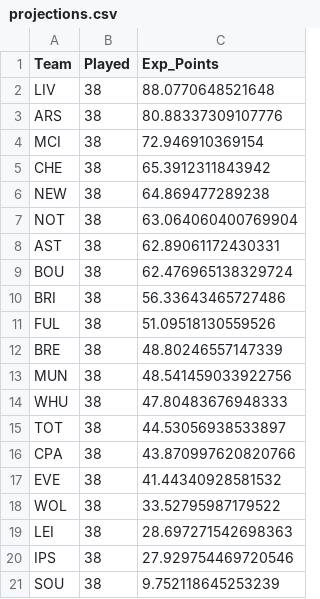
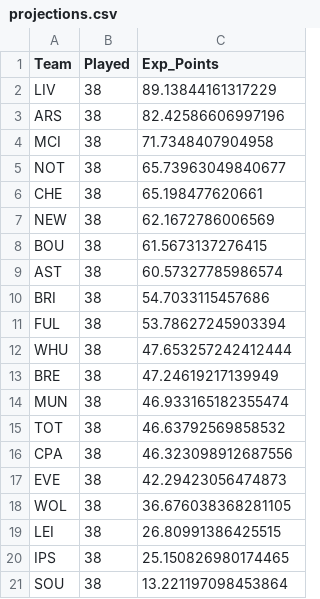
Before and after one commit to p0bs/PL-scan, a CSV file: projections.csv, drawn as a sheet.

```diff
--- a/projections.csv
+++ b/projections.csv
@@ -1,21 +1,21 @@
 Team,Played,Exp_Points
-LIV,38,88.0770648521648
-ARS,38,80.88337309107776
-MCI,38,72.946910369154
-CHE,38,65.3912311843942
-NEW,38,64.869477289238
-NOT,38,63.064060400769904
-AST,38,62.89061172430331
-BOU,38,62.476965138329724
-BRI,38,56.33643465727486
-FUL,38,51.09518130559526
-BRE,38,48.80246557147339
-MUN,38,48.541459033922756
-WHU,38,47.80483676948333
-TOT,38,44.53056938533897
-CPA,38,43.870997620820766
-EVE,38,41.44340928581532
-WOL,38,33.52795987179522
-LEI,38,28.697271542698363
-IPS,38,27.929754469720546
-SOU,38,9.752118645253239
+LIV,38,89.13844161317229
+ARS,38,82.42586606997196
+MCI,38,71.7348407904958
+NOT,38,65.73963049840677
+CHE,38,65.198477620661
+NEW,38,62.1672786006569
+BOU,38,61.5673137276415
+AST,38,60.57327785986574
+BRI,38,54.7033115457686
+FUL,38,53.78627245903394
+WHU,38,47.653257242412444
+BRE,38,47.24619217139949
+MUN,38,46.933165182355474
+TOT,38,46.63792569858532
+CPA,38,46.323098912687556
+EVE,38,42.29423056474873
+WOL,38,36.676038368281105
+LEI,38,26.80991386425515
+IPS,38,25.150826980174465
+SOU,38,13.221197098453864
```
Also changed, not shown: log.csv, 2 other files.
